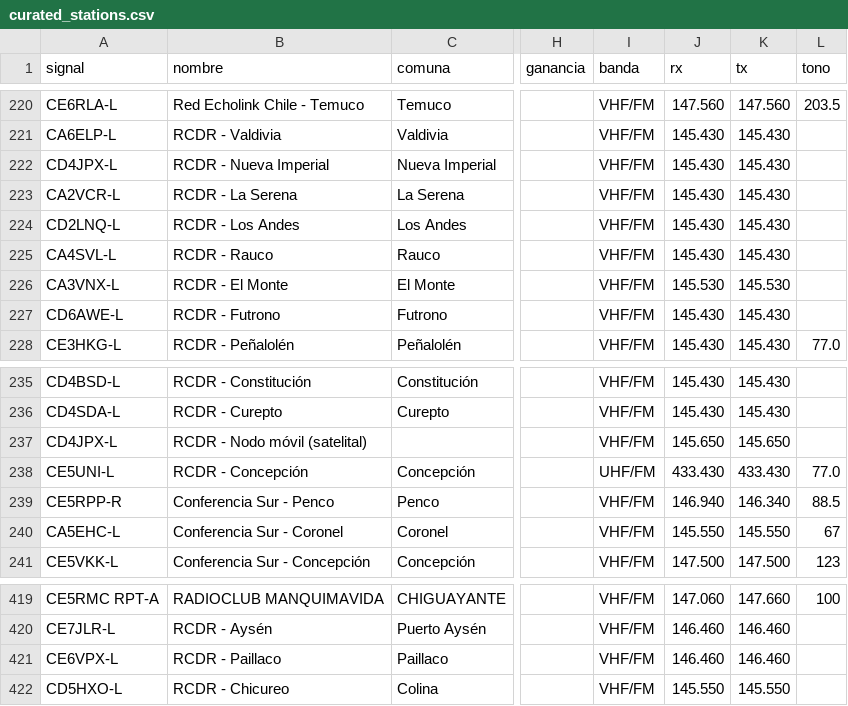
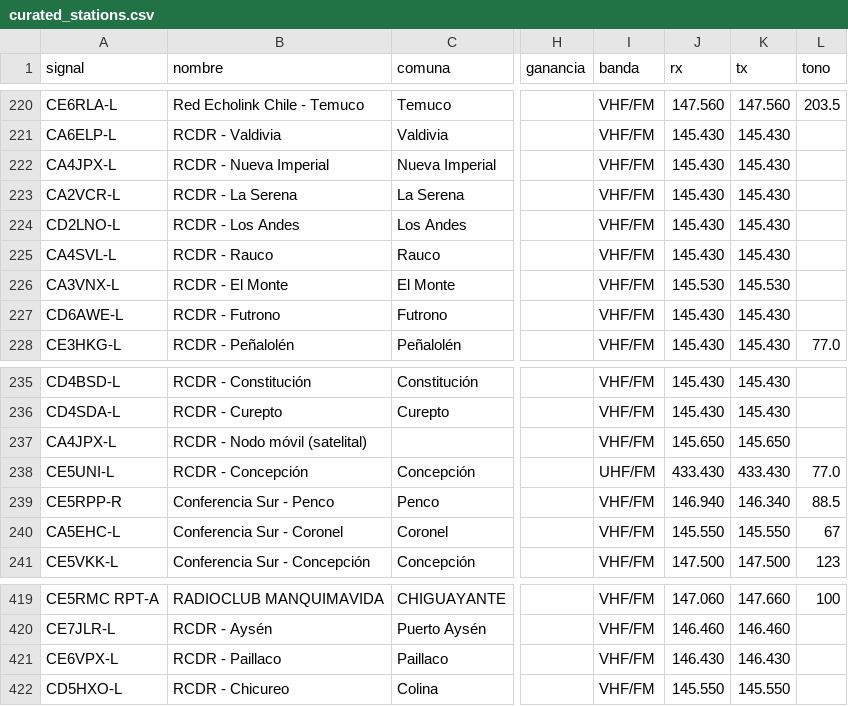
Before and after one commit to juantoledo/radiomap, a CSV file: data/curated_stations.csv, drawn as a sheet; only a part is shown, gaps mark what is left out; the diff names each change by its address in the sheet, - before the commit and + after, or states it on an @@ line.

```diff
--- a/data/curated_stations.csv
+++ b/data/curated_stations.csv
-A222 (signal): CD4JPX-L
+A222 (signal): CA4JPX-L
-A224 (signal): CD2LNQ-L
+A224 (signal): CD2LNO-L
-A237 (signal): CD4JPX-L
+A237 (signal): CA4JPX-L
-J421 (rx): 146.460
+J421 (rx): 146.430
-K421 (tx): 146.460
+K421 (tx): 146.430
```
Also changed, not shown: 1 other file.
